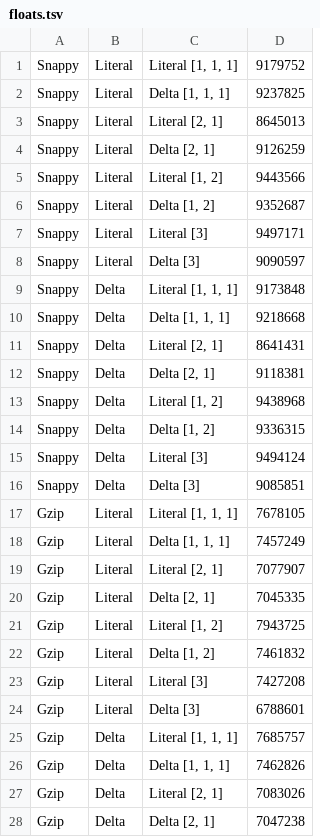
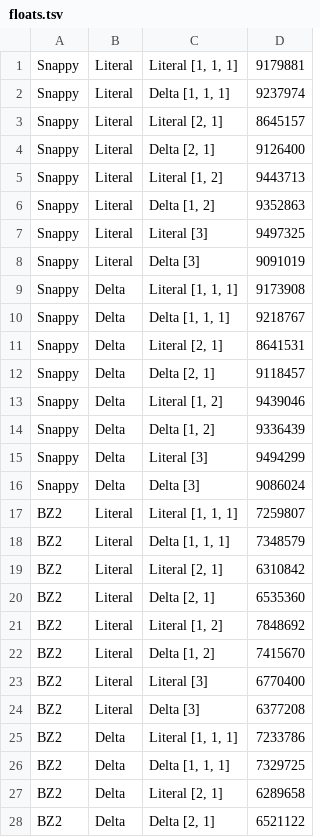
Before and after one commit to batterseapower/timeseries-compression, a TSV file: floats.tsv, drawn as a sheet; only a part is shown; the diff covers the shown part only.

```diff
--- a/floats.tsv
+++ b/floats.tsv
@@ -1,28 +1,28 @@
-Snappy	Literal	Literal [1, 1, 1]	9179752
-Snappy	Literal	Delta [1, 1, 1]	9237825
-Snappy	Literal	Literal [2, 1]	8645013
-Snappy	Literal	Delta [2, 1]	9126259
-Snappy	Literal	Literal [1, 2]	9443566
-Snappy	Literal	Delta [1, 2]	9352687
-Snappy	Literal	Literal [3]	9497171
-Snappy	Literal	Delta [3]	9090597
-Snappy	Delta	Literal [1, 1, 1]	9173848
-Snappy	Delta	Delta [1, 1, 1]	9218668
-Snappy	Delta	Literal [2, 1]	8641431
-Snappy	Delta	Delta [2, 1]	9118381
-Snappy	Delta	Literal [1, 2]	9438968
-Snappy	Delta	Delta [1, 2]	9336315
-Snappy	Delta	Literal [3]	9494124
-Snappy	Delta	Delta [3]	9085851
-Gzip	Literal	Literal [1, 1, 1]	7678105
-Gzip	Literal	Delta [1, 1, 1]	7457249
-Gzip	Literal	Literal [2, 1]	7077907
-Gzip	Literal	Delta [2, 1]	7045335
-Gzip	Literal	Literal [1, 2]	7943725
-Gzip	Literal	Delta [1, 2]	7461832
-Gzip	Literal	Literal [3]	7427208
-Gzip	Literal	Delta [3]	6788601
-Gzip	Delta	Literal [1, 1, 1]	7685757
-Gzip	Delta	Delta [1, 1, 1]	7462826
-Gzip	Delta	Literal [2, 1]	7083026
-Gzip	Delta	Delta [2, 1]	7047238
+Snappy	Literal	Literal [1, 1, 1]	9179881
+Snappy	Literal	Delta [1, 1, 1]	9237974
+Snappy	Literal	Literal [2, 1]	8645157
+Snappy	Literal	Delta [2, 1]	9126400
+Snappy	Literal	Literal [1, 2]	9443713
+Snappy	Literal	Delta [1, 2]	9352863
+Snappy	Literal	Literal [3]	9497325
+Snappy	Literal	Delta [3]	9091019
+Snappy	Delta	Literal [1, 1, 1]	9173908
+Snappy	Delta	Delta [1, 1, 1]	9218767
+Snappy	Delta	Literal [2, 1]	8641531
+Snappy	Delta	Delta [2, 1]	9118457
+Snappy	Delta	Literal [1, 2]	9439046
+Snappy	Delta	Delta [1, 2]	9336439
+Snappy	Delta	Literal [3]	9494299
+Snappy	Delta	Delta [3]	9086024
+BZ2	Literal	Literal [1, 1, 1]	7259807
+BZ2	Literal	Delta [1, 1, 1]	7348579
+BZ2	Literal	Literal [2, 1]	6310842
+BZ2	Literal	Delta [2, 1]	6535360
+BZ2	Literal	Literal [1, 2]	7848692
+BZ2	Literal	Delta [1, 2]	7415670
+BZ2	Literal	Literal [3]	6770400
+BZ2	Literal	Delta [3]	6377208
+BZ2	Delta	Literal [1, 1, 1]	7233786
+BZ2	Delta	Delta [1, 1, 1]	7329725
+BZ2	Delta	Literal [2, 1]	6289658
+BZ2	Delta	Delta [2, 1]	6521122
```
Also changed, not shown: 8 edited cells elsewhere in this file, doubles-nosplit.tsv, doubles.tsv, 7 other files.
